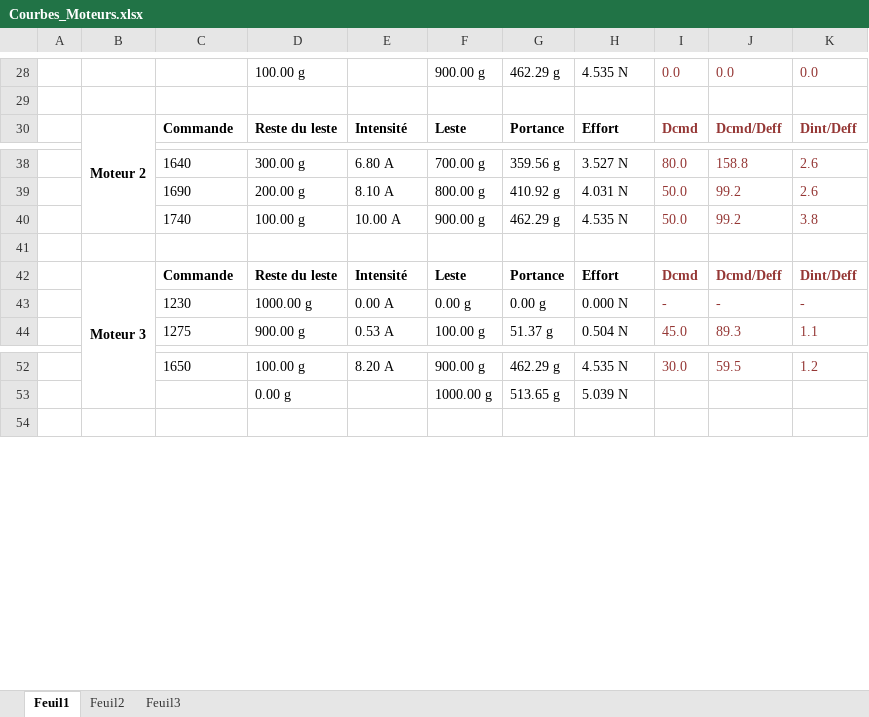
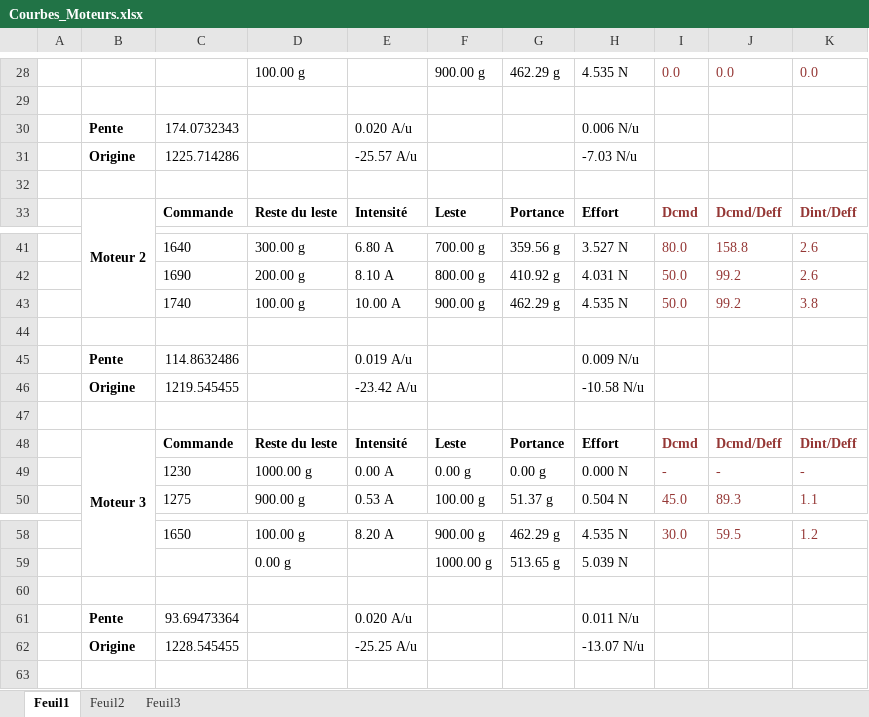
Before and after one commit to tartatin/Tricopter, an Excel workbook: Analyses/Courbes_Moteurs.xlsx, sheet Feuil1, drawn as a sheet; only a part is shown, gaps mark what is left out; values as stored, in another font and other column widths than the file's, no borders; charts and pictures not drawn; the diff names each change by its address in the sheet, - before the commit and + after, or states it on an @@ line.

Commit message:
ajout du calcul auto de la regression des courbes moteurs.

```diff
--- a/Analyses/Courbes_Moteurs.xlsx (sheet Feuil1)
+++ b/Analyses/Courbes_Moteurs.xlsx (sheet Feuil1)
+row 30:  | Pente | 174.0732343 |  | 0.020 A/u |  |  | 0.006 N/u
+row 31:  | Origine | 1225.714286 |  | -25.57 A/u |  |  | -7.03 N/u
+row 32: (empty)
+row 44: (empty)
+row 45:  | Pente | 114.8632486 |  | 0.019 A/u |  |  | 0.009 N/u
+row 46:  | Origine | 1219.545455 |  | -23.42 A/u |  |  | -10.58 N/u
+row 60: (empty)
+row 61:  | Pente | 93.69473364 |  | 0.020 A/u |  |  | 0.011 N/u
+row 62:  | Origine | 1228.545455 |  | -25.25 A/u |  |  | -13.07 N/u
```
Also changed, not shown: formulas that keep their value, charts or pictures.
